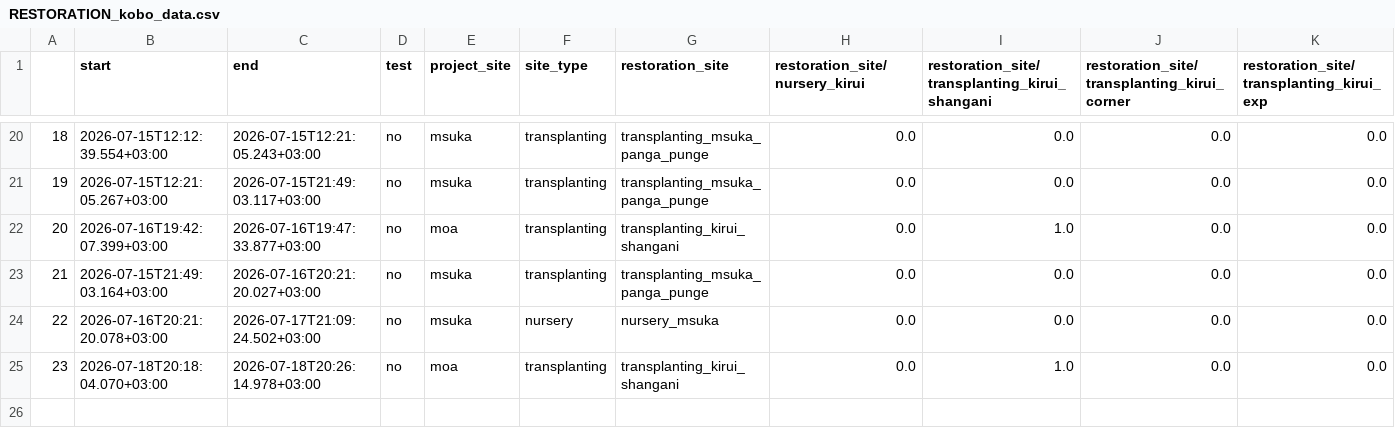
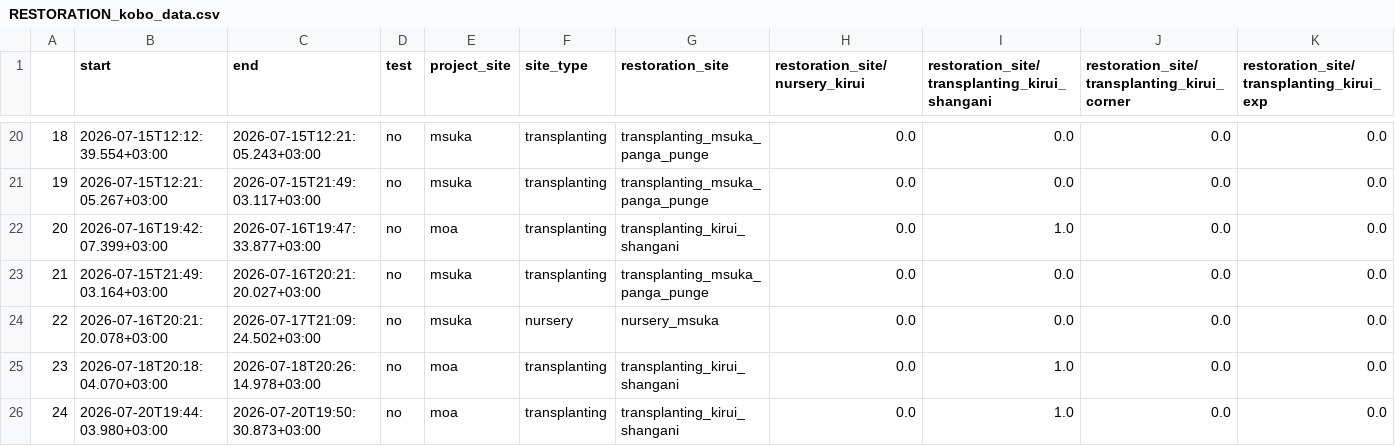
Before and after one commit to jungla/CatchViz, a CSV file: RESTORATION_kobo_data.csv, drawn as a sheet; only a part is shown, gaps mark what is left out; rows hold the shown columns only; the diff names each change by its address in the sheet, - before the commit and + after, or states it on an @@ line.

Commit message:
Daily Data Update

```diff
--- a/RESTORATION_kobo_data.csv
+++ b/RESTORATION_kobo_data.csv
+row 26: 24 | 2026-07-20T19:44:03.980+03:00 | 2026-07-20T19:50:30.873+03:00 | no | moa | transplanting | transplanting_kirui_shangani | 0.0 | 1.0 | 0.0 | 0.0
```
